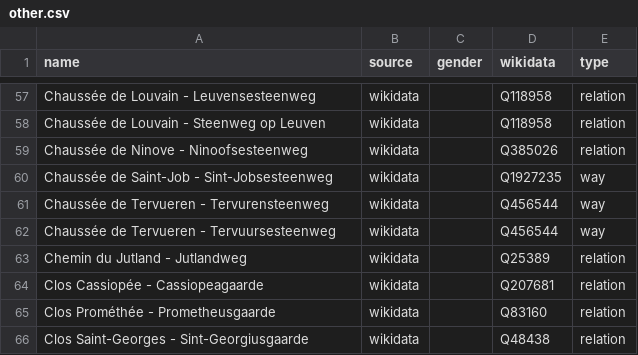
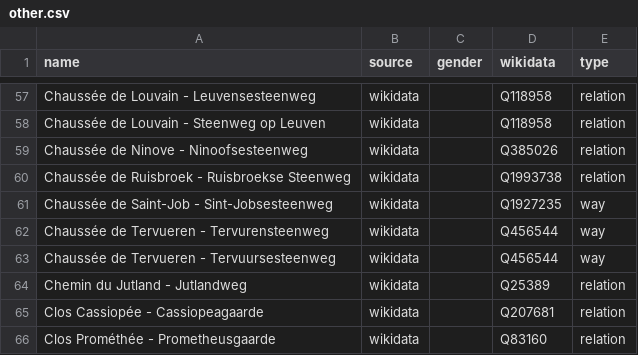
Before and after one commit to EqualStreetNames/equalstreetnames-brussels, a CSV file: data/other.csv, drawn as a sheet; only a part is shown, gaps mark what is left out; the shorter side is filled out with more unchanged rows.

```diff
--- a/data/other.csv
+++ b/data/other.csv
@@ -59,2 +59,3 @@ name,source,gender,wikidata,type
 "Chaussée de Ninove - Ninoofsesteenweg",wikidata,,Q385026,relation
+"Chaussée de Ruisbroek - Ruisbroekse Steenweg",wikidata,,Q1993738,relation
 "Chaussée de Saint-Job - Sint-Jobsesteenweg",wikidata,,Q1927235,way
```
Also changed, not shown: data/gender.csv, 3 other files.
